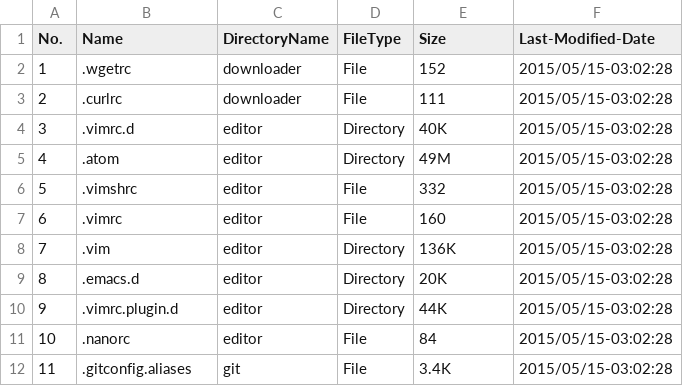
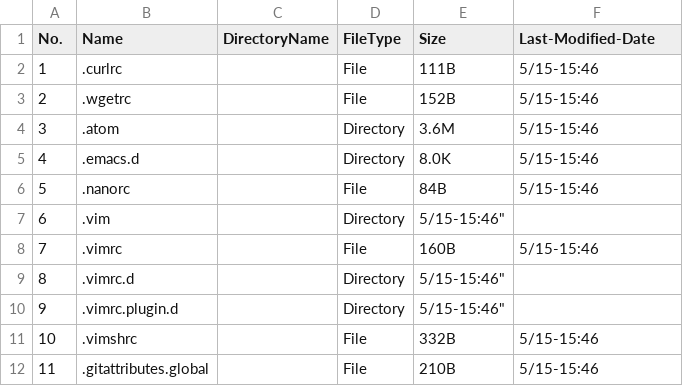
Before and after one commit to j4ve1in/dotfiles, a CSV file: tools/dotfile.csv, drawn as a sheet; only a part is shown; the diff covers the shown part only.

Commit message:
fix typo and update dotfile.csv

```diff
--- a/tools/dotfile.csv
+++ b/tools/dotfile.csv
@@ -1,12 +1,12 @@
 "No.","Name","DirectoryName","FileType","Size","Last-Modified-Date"
-"1",".wgetrc","downloader","File","152","2015/05/15-03:02:28"
-"2",".curlrc","downloader","File","111","2015/05/15-03:02:28"
-"3",".vimrc.d","editor","Directory","40K","2015/05/15-03:02:28"
-"4",".atom","editor","Directory","49M","2015/05/15-03:02:28"
-"5",".vimshrc","editor","File","332","2015/05/15-03:02:28"
-"6",".vimrc","editor","File","160","2015/05/15-03:02:28"
-"7",".vim","editor","Directory","136K","2015/05/15-03:02:28"
-"8",".emacs.d","editor","Directory","20K","2015/05/15-03:02:28"
-"9",".vimrc.plugin.d","editor","Directory","44K","2015/05/15-03:02:28"
-"10",".nanorc","editor","File","84","2015/05/15-03:02:28"
-"11",".gitconfig.aliases","git","File","3.4K","2015/05/15-03:02:28"
+"1",".curlrc","","File","111B","5/15-15:46"
+"2",".wgetrc","","File","152B","5/15-15:46"
+"3",".atom","","Directory","3.6M","5/15-15:46"
+"4",".emacs.d","","Directory","8.0K","5/15-15:46"
+"5",".nanorc","","File","84B","5/15-15:46"
+"6",".vim","","Directory",""5/15-15:46"
+"7",".vimrc","","File","160B","5/15-15:46"
+"8",".vimrc.d","","Directory",""5/15-15:46"
+"9",".vimrc.plugin.d","","Directory",""5/15-15:46"
+"10",".vimshrc","","File","332B","5/15-15:46"
+"11",".gitattributes.global","","File","210B","5/15-15:46"
```
Also changed, not shown: 81 edited cells elsewhere in this file, 1 other file.
